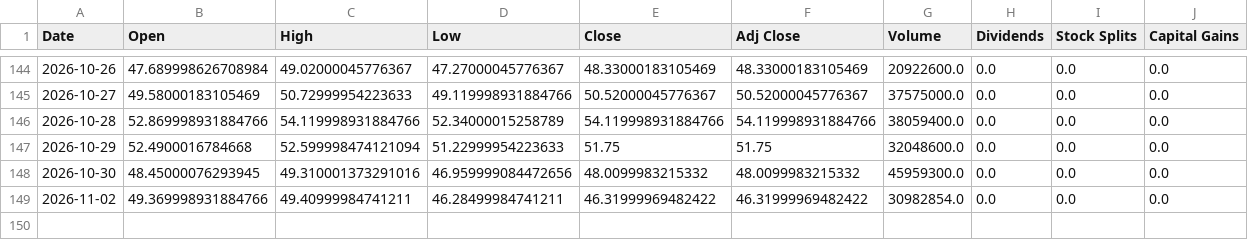
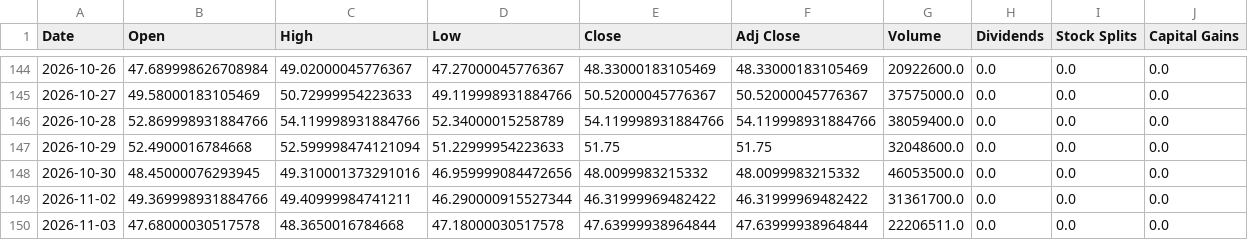
Before and after one commit to a23882005/LivingWaterAI, a CSV file: data/market_history/global/DRAM.csv, drawn as a sheet; only a part is shown, gaps mark what is left out.

```diff
--- a/data/market_history/global/DRAM.csv
+++ b/data/market_history/global/DRAM.csv
@@ -147,3 +147,4 @@ Date,Open,High,Low,Close,Adj Close,Volume,Dividends,Stock Splits,Capital Gains
 2026-10-29,52.4900016784668,52.599998474121094,51.22999954223633,51.75,51.75,32048600.0,0.0,0.0,0.0
-2026-10-30,48.45000076293945,49.310001373291016,46.959999084472656,48.0099983215332,48.0099983215332,45959300.0,0.0,0.0,0.0
-2026-11-02,49.369998931884766,49.40999984741211,46.28499984741211,46.31999969482422,46.31999969482422,30982854.0,0.0,0.0,0.0
+2026-10-30,48.45000076293945,49.310001373291016,46.959999084472656,48.0099983215332,48.0099983215332,46053500.0,0.0,0.0,0.0
+2026-11-02,49.369998931884766,49.40999984741211,46.290000915527344,46.31999969482422,46.31999969482422,31361700.0,0.0,0.0,0.0
+2026-11-03,47.68000030517578,48.3650016784668,47.18000030517578,47.63999938964844,47.63999938964844,22206511.0,0.0,0.0,0.0
```
Also changed, not shown: data/market_history/global/NATO.CN.csv, data/market_history/global/SGOV.csv, 19 other files.
